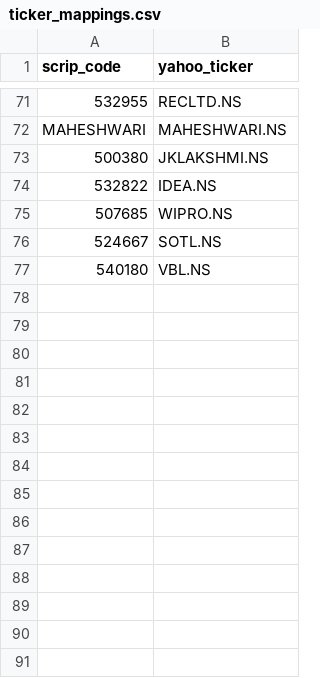
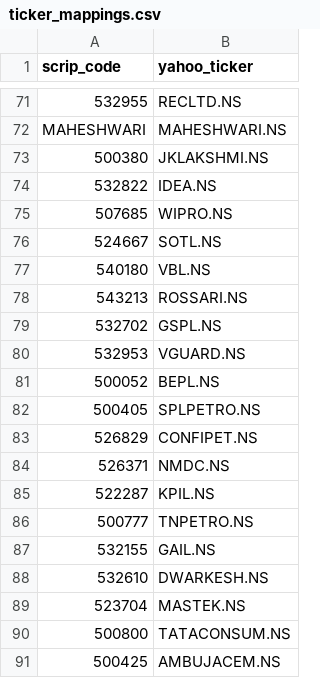
Before and after one commit to dones97/Portfolio-Returns, a CSV file: ticker_mappings.csv, drawn as a sheet; only a part is shown, gaps mark what is left out; the diff names each change by its address in the sheet, - before the commit and + after, or states it on an @@ line.

Commit message:
Update ticker_mappings.csv via Streamlit app

```diff
--- a/ticker_mappings.csv
+++ b/ticker_mappings.csv
+row 78: 543213 | ROSSARI.NS
+row 79: 532702 | GSPL.NS
+row 80: 532953 | VGUARD.NS
+row 81: 500052 | BEPL.NS
+row 82: 500405 | SPLPETRO.NS
+row 83: 526829 | CONFIPET.NS
+row 84: 526371 | NMDC.NS
+row 85: 522287 | KPIL.NS
+row 86: 500777 | TNPETRO.NS
+row 87: 532155 | GAIL.NS
+row 88: 532610 | DWARKESH.NS
+row 89: 523704 | MASTEK.NS
+row 90: 500800 | TATACONSUM.NS
+row 91: 500425 | AMBUJACEM.NS
```
